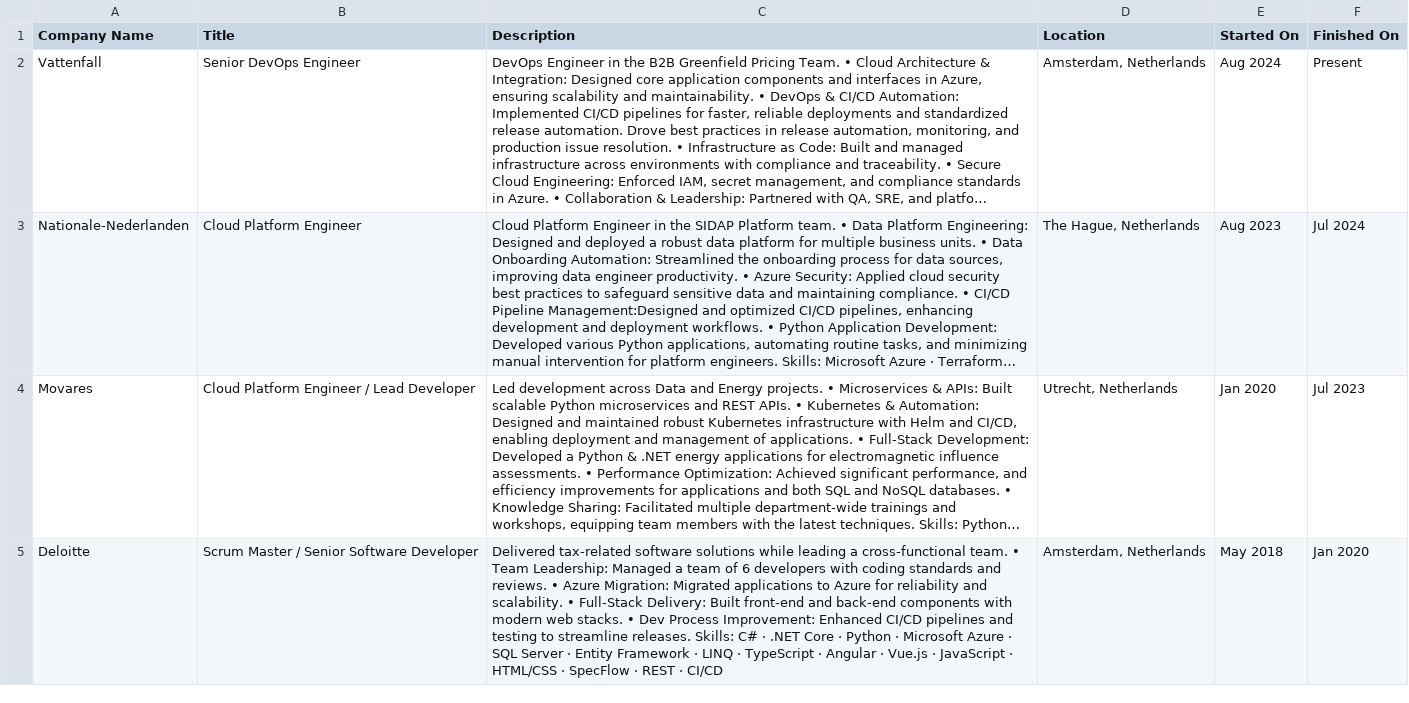
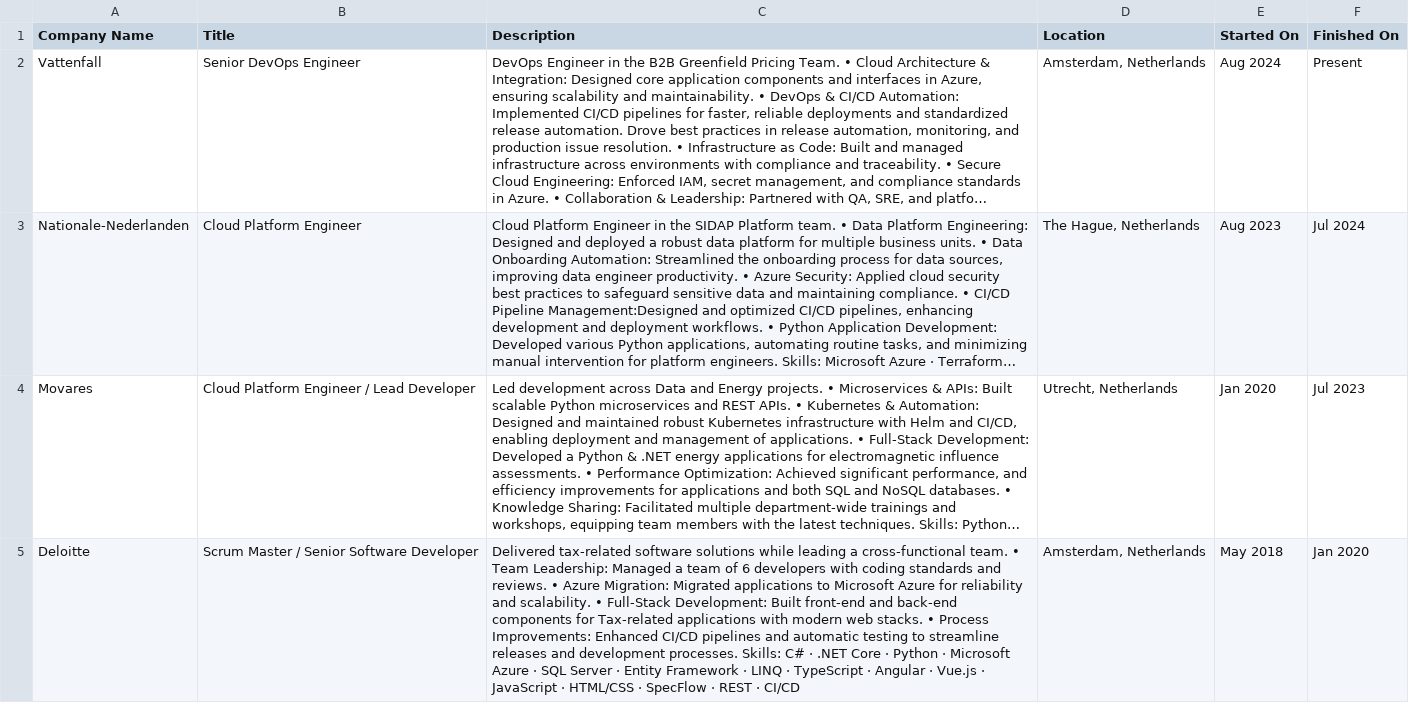
Before and after one commit to iyakovich/irinayakovich.github.io, a CSV file: _data/linkedin/Positions_platform.csv, drawn as a sheet; only a part is shown; long unchanged cells end in …; the diff covers the shown part only; the diff names each change by its address in the sheet, - before the commit and + after, or states it on an @@ line.

Commit message:
Update Positions_platform.csv
extended

```diff
--- a/_data/linkedin/Positions_platform.csv
+++ b/_data/linkedin/Positions_platform.csv
-C5 (Description): …applications to Azure for reliability and scalability. • Full-Stack Delivery: Built front-end and back-end components with modern web stacks. • Dev Process Improvement: Enhanced CI/CD pipelines and testing to streamline releases. Skills: C#…
+C5 (Description): …applications to Microsoft Azure for reliability and scalability. • Full-Stack Development: Built front-end and back-end components for Tax-related applications with modern web stacks. • Process Improvements: Enhanced CI/CD pipelines and automatic testing to streamline releases and development processes. Skills: C#…
```
Also changed, not shown: 1 edited cell elsewhere in this file.
